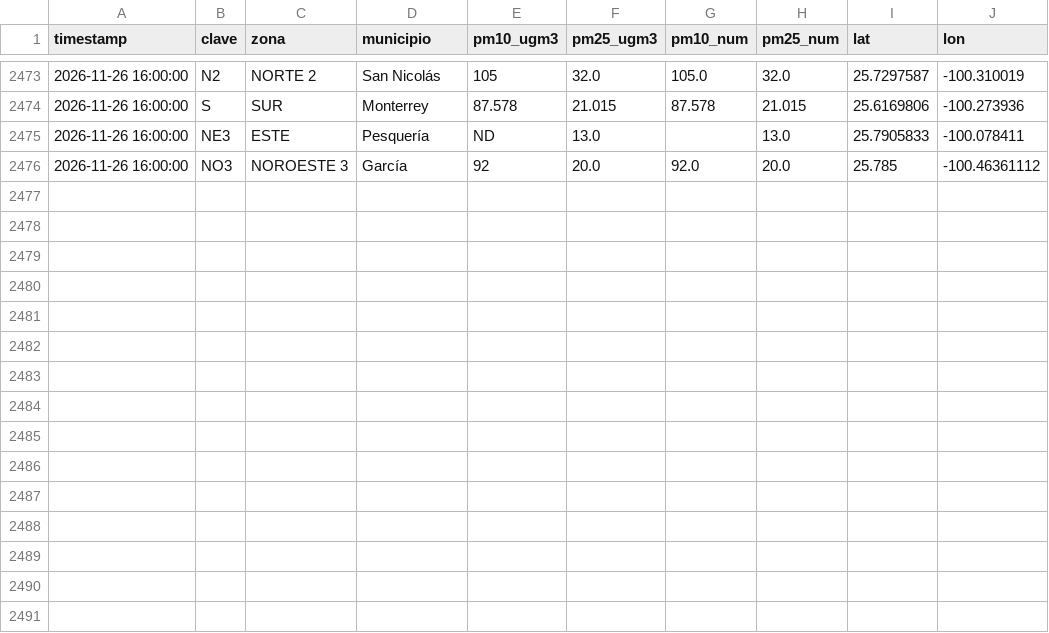
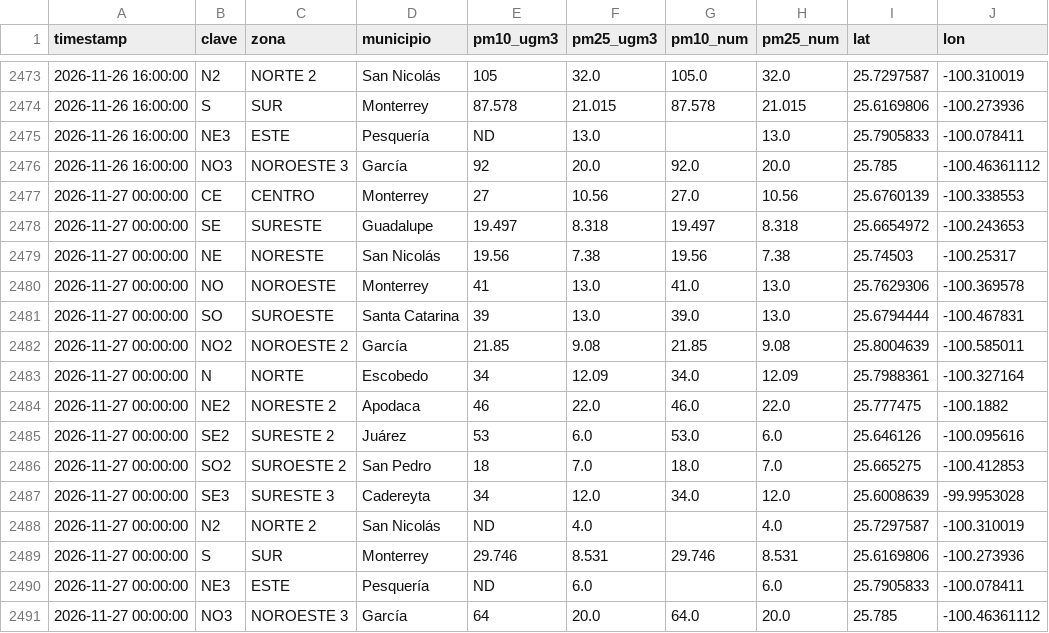
Before and after one commit to vasquez-roberto/capturaDatos_SIMA, a CSV file: sima_historico.csv, drawn as a sheet; only a part is shown, gaps mark what is left out; the diff names each change by its address in the sheet, - before the commit and + after, or states it on an @@ line.

```diff
--- a/sima_historico.csv
+++ b/sima_historico.csv
+row 2477: 2026-11-27 00:00:00 | CE | CENTRO | Monterrey | 27 | 10.56 | 27.0 | 10.56 | 25.6760139 | -100.338553
+row 2478: 2026-11-27 00:00:00 | SE | SURESTE | Guadalupe | 19.497 | 8.318 | 19.497 | 8.318 | 25.6654972 | -100.243653
+row 2479: 2026-11-27 00:00:00 | NE | NORESTE | San Nicolás | 19.56 | 7.38 | 19.56 | 7.38 | 25.74503 | -100.25317
+row 2480: 2026-11-27 00:00:00 | NO | NOROESTE | Monterrey | 41 | 13.0 | 41.0 | 13.0 | 25.7629306 | -100.369578
+row 2481: 2026-11-27 00:00:00 | SO | SUROESTE | Santa Catarina | 39 | 13.0 | 39.0 | 13.0 | 25.6794444 | -100.467831
+row 2482: 2026-11-27 00:00:00 | NO2 | NOROESTE 2 | García | 21.85 | 9.08 | 21.85 | 9.08 | 25.8004639 | -100.585011
+row 2483: 2026-11-27 00:00:00 | N | NORTE | Escobedo | 34 | 12.09 | 34.0 | 12.09 | 25.7988361 | -100.327164
+row 2484: 2026-11-27 00:00:00 | NE2 | NORESTE 2 | Apodaca | 46 | 22.0 | 46.0 | 22.0 | 25.777475 | -100.1882
+row 2485: 2026-11-27 00:00:00 | SE2 | SURESTE 2 | Juárez | 53 | 6.0 | 53.0 | 6.0 | 25.646126 | -100.095616
+row 2486: 2026-11-27 00:00:00 | SO2 | SUROESTE 2 | San Pedro | 18 | 7.0 | 18.0 | 7.0 | 25.665275 | -100.412853
+row 2487: 2026-11-27 00:00:00 | SE3 | SURESTE 3 | Cadereyta | 34 | 12.0 | 34.0 | 12.0 | 25.6008639 | -99.9953028
+row 2488: 2026-11-27 00:00:00 | N2 | NORTE 2 | San Nicolás | ND | 4.0 |  | 4.0 | 25.7297587 | -100.310019
+row 2489: 2026-11-27 00:00:00 | S | SUR | Monterrey | 29.746 | 8.531 | 29.746 | 8.531 | 25.6169806 | -100.273936
+row 2490: 2026-11-27 00:00:00 | NE3 | ESTE | Pesquería | ND | 6.0 |  | 6.0 | 25.7905833 | -100.078411
+row 2491: 2026-11-27 00:00:00 | NO3 | NOROESTE 3 | García | 64 | 20.0 | 64.0 | 20.0 | 25.785 | -100.46361112
```
Also changed, not shown: sima_lecturas_estaciones.csv, 1 other file.
